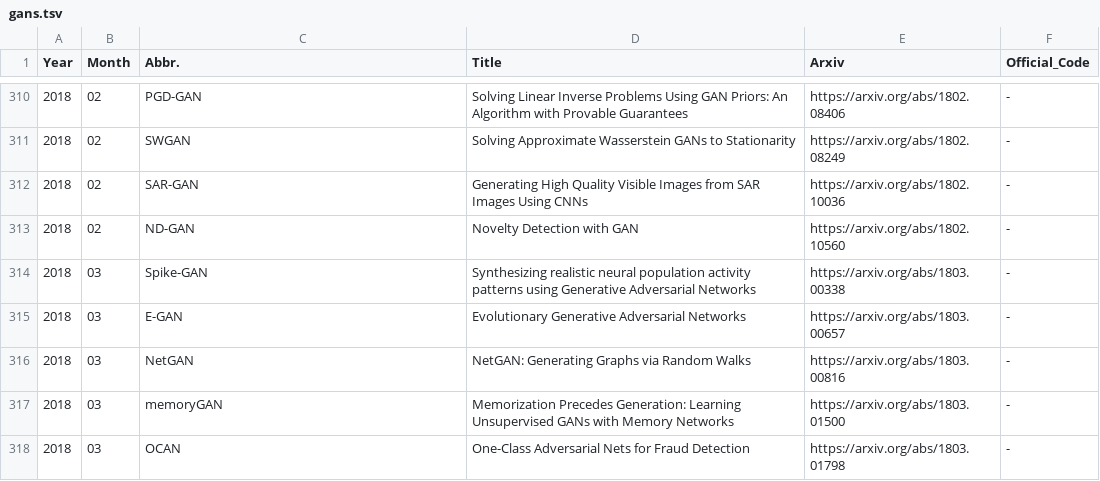
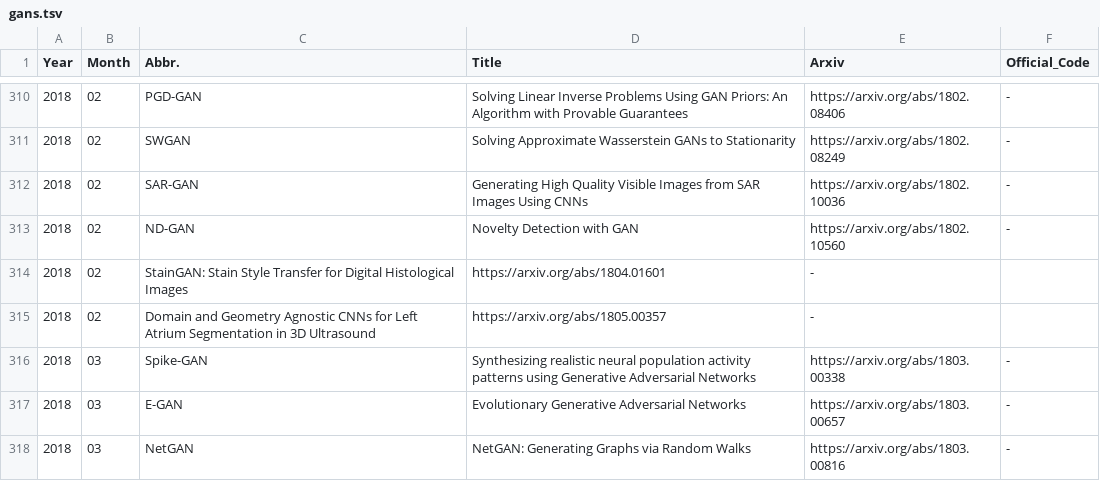
Before and after one commit to hindupuravinash/the-gan-zoo, a TSV file: gans.tsv, drawn as a sheet; only a part is shown, gaps mark what is left out; the shorter side is filled out with more unchanged rows.

Commit message:
add medical applications for GANs

```diff
--- a/gans.tsv
+++ b/gans.tsv
@@ -313,2 +313,4 @@ Year	Month	Abbr.	Title	Arxiv	Official_Code
 2018	02	ND-GAN	Novelty Detection with GAN	https://arxiv.org/abs/1802.10560	-
+2018	02	StainGAN: Stain Style Transfer for Digital Histological Images	https://arxiv.org/abs/1804.01601	-
+2018	02	Domain and Geometry Agnostic CNNs for Left Atrium Segmentation in 3D Ultrasound	https://arxiv.org/abs/1805.00357	-
 2018	03	Spike-GAN	Synthesizing realistic neural population activity patterns using Generative Adversarial Networks	https://arxiv.org/abs/1803.00338	-
```
